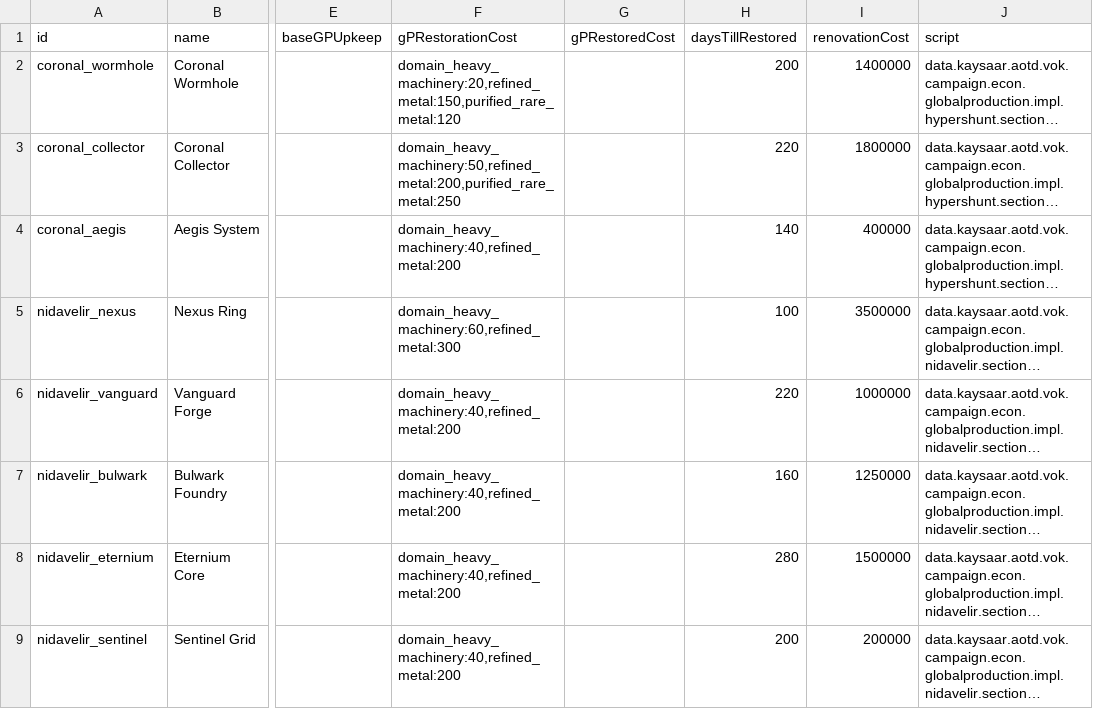
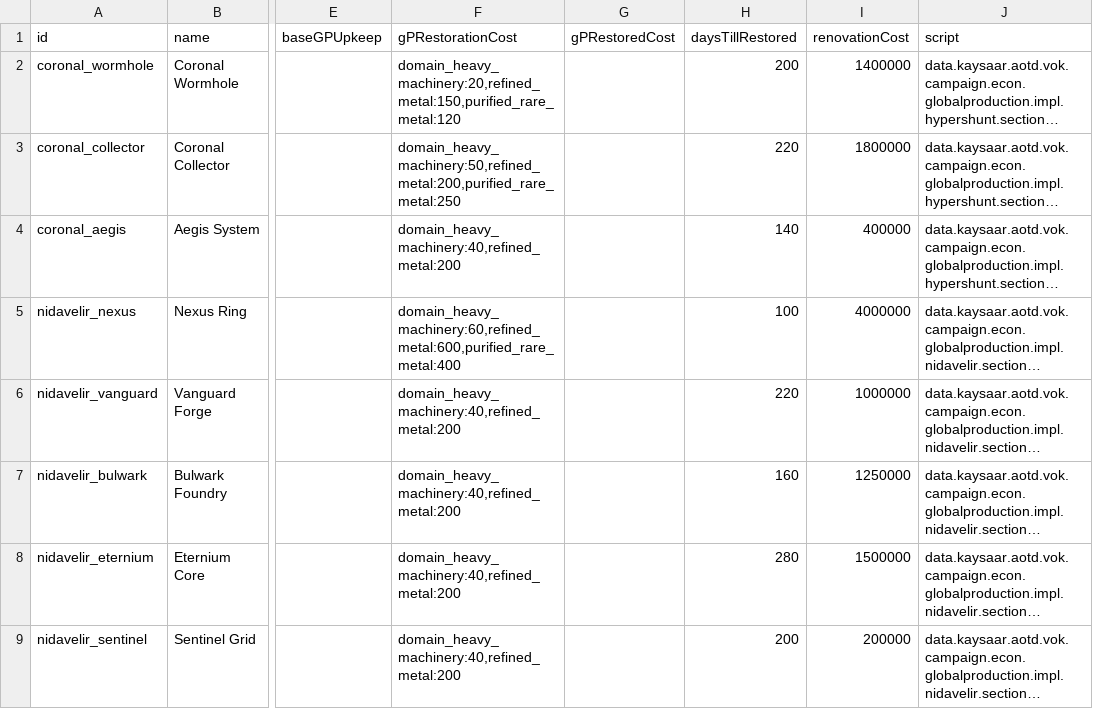
Before and after one commit to Kaysaar/Ashes-Of-The-Domain-VOK, a CSV file: data/campaign/aotd_megastructure_sections.csv, drawn as a sheet; only a part is shown, gaps mark what is left out; long unchanged cells end in …; the diff names each change by its address in the sheet, - before the commit and + after, or states it on an @@ line.

```diff
--- a/data/campaign/aotd_megastructure_sections.csv
+++ b/data/campaign/aotd_megastructure_sections.csv
-F5 (gPRestorationCost): domain_heavy_machinery:60,refined_metal:300
+F5 (gPRestorationCost): domain_heavy_machinery:60,refined_metal:600,purified_rare_metal:400
-I5 (renovationCost): 3500000
+I5 (renovationCost): 4000000
```
Also changed, not shown: data/campaign/aotd_tech_options.csv, data/campaign/industries.csv, 39 other files.
